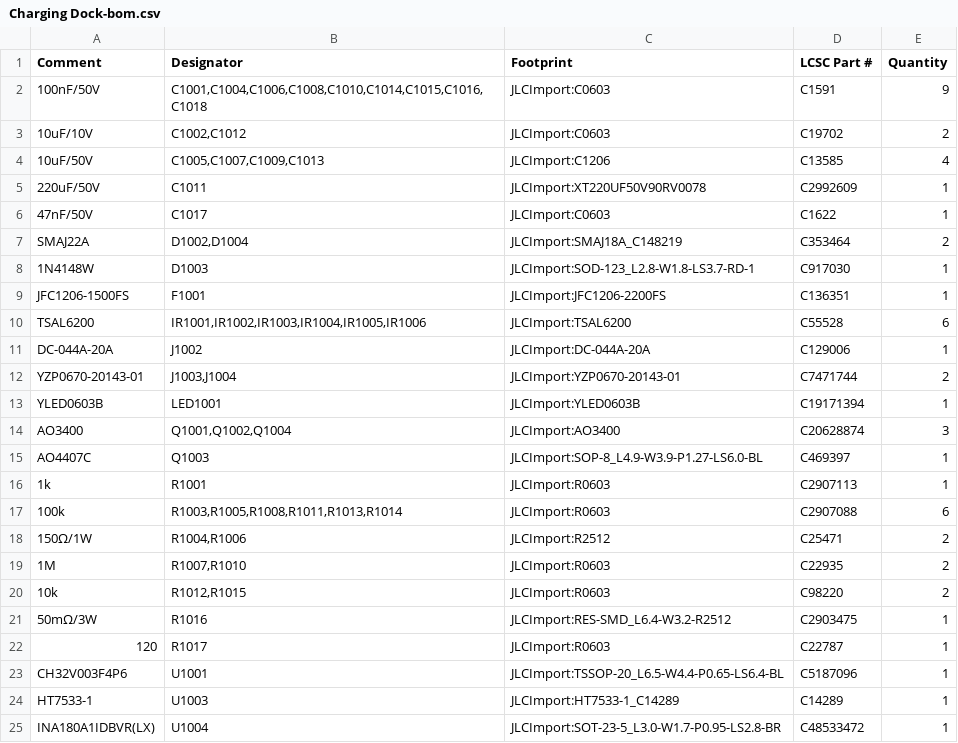
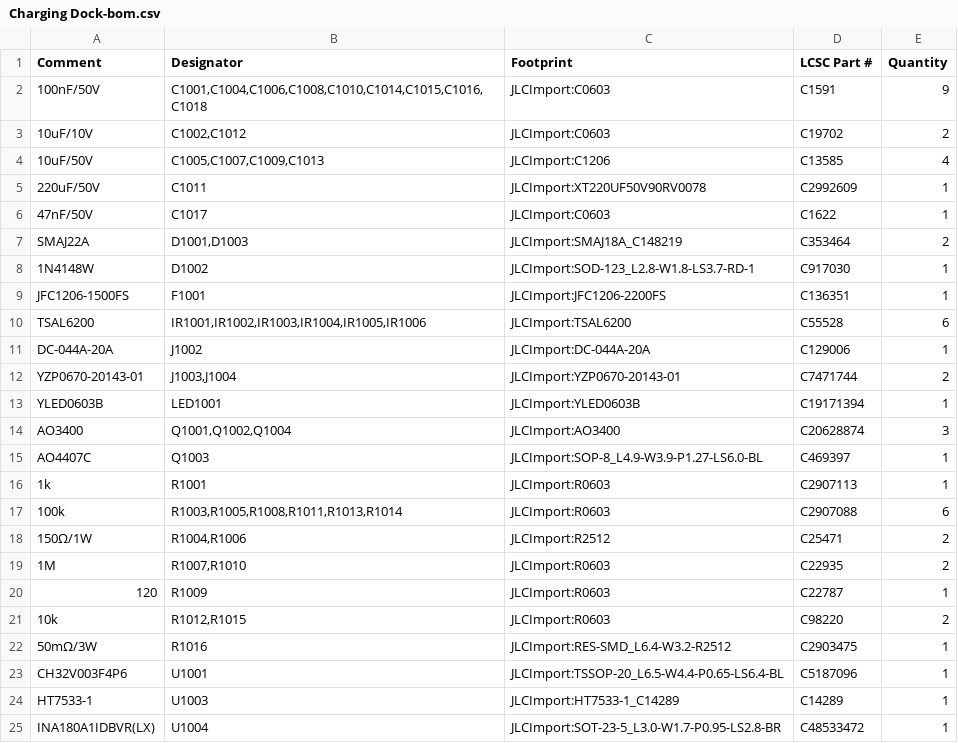
Before and after one commit to makerspet/oomwoo-pcb, a CSV file: kicad/charging-dock/output/Charging Dock-bom.csv, drawn as a sheet.

```diff
--- a/kicad/charging-dock/output/Charging Dock-bom.csv
+++ b/kicad/charging-dock/output/Charging Dock-bom.csv
@@ -6,4 +6,4 @@ Comment,Designator,Footprint,LCSC Part #,Quantity
 47nF/50V,C1017,JLCImport:C0603,C1622,1
-SMAJ22A,"D1002,D1004",JLCImport:SMAJ18A_C148219,C353464,2
-1N4148W,D1003,JLCImport:SOD-123_L2.8-W1.8-LS3.7-RD-1,C917030,1
+SMAJ22A,"D1001,D1003",JLCImport:SMAJ18A_C148219,C353464,2
+1N4148W,D1002,JLCImport:SOD-123_L2.8-W1.8-LS3.7-RD-1,C917030,1
 JFC1206-1500FS,F1001,JLCImport:JFC1206-2200FS,C136351,1
@@ -19,5 +19,5 @@ AO4407C,Q1003,JLCImport:SOP-8_L4.9-W3.9-P1.27-LS6.0-BL,C469397,1
 1M,"R1007,R1010",JLCImport:R0603,C22935,2
+120,R1009,JLCImport:R0603,C22787,1
 10k,"R1012,R1015",JLCImport:R0603,C98220,2
 50mΩ/3W,R1016,JLCImport:RES-SMD_L6.4-W3.2-R2512,C2903475,1
-120,R1017,JLCImport:R0603,C22787,1
 CH32V003F4P6,U1001,JLCImport:TSSOP-20_L6.5-W4.4-P0.65-LS6.4-BL,C5187096,1
```
Also changed, not shown: 8 other files.
